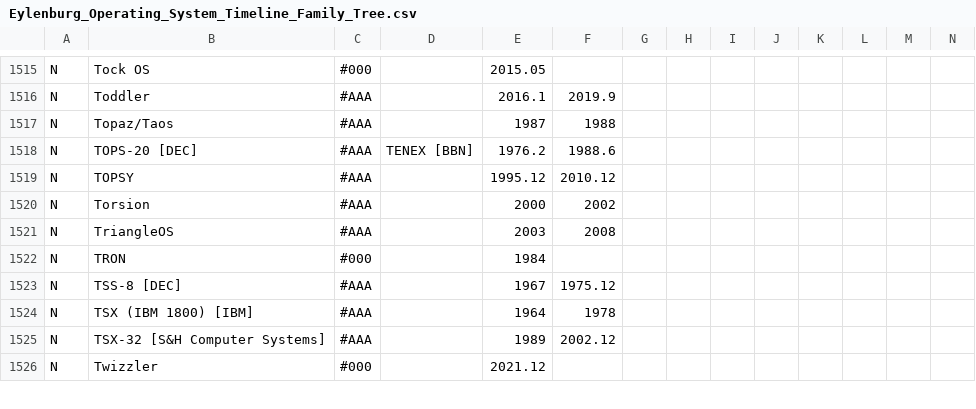
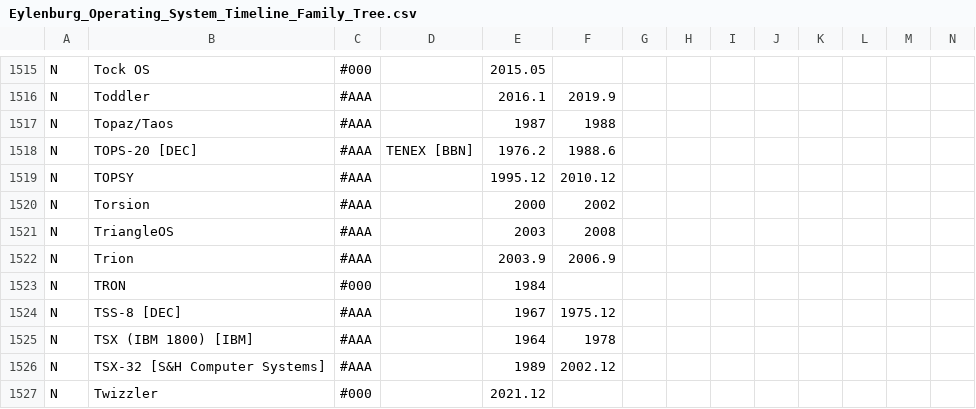
Before and after one commit to eylenburg/os-family-tree, a CSV file: Eylenburg_Operating_System_Timeline_Family_Tree.csv, drawn as a sheet; only a part is shown, gaps mark what is left out; rows hold the shown columns only; the diff names each change by its address in the sheet, - before the commit and + after, or states it on an @@ line.

Commit message:
Update Eylenburg_Operating_System_Timeline_Family_Tree.csv
Trion

```diff
--- a/Eylenburg_Operating_System_Timeline_Family_Tree.csv
+++ b/Eylenburg_Operating_System_Timeline_Family_Tree.csv
+row 1522: N | Trion | #AAA |  | 2003.9 | 2006.9
```
